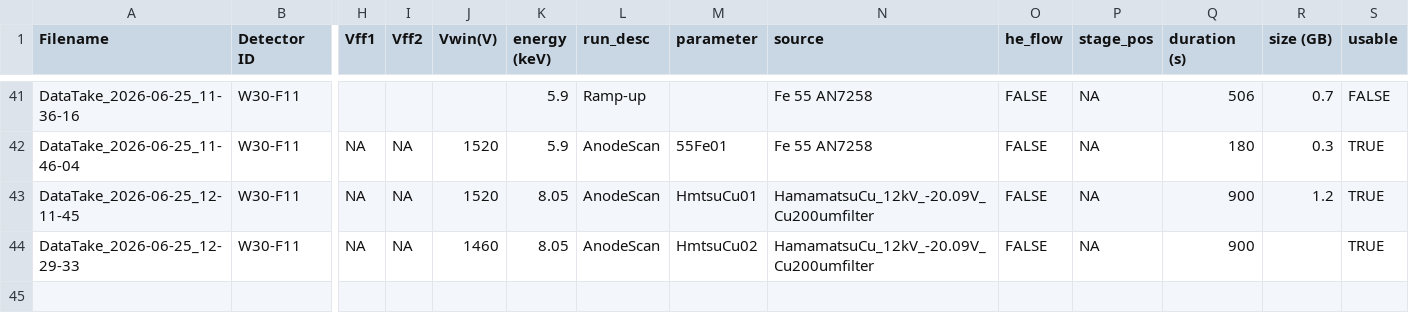
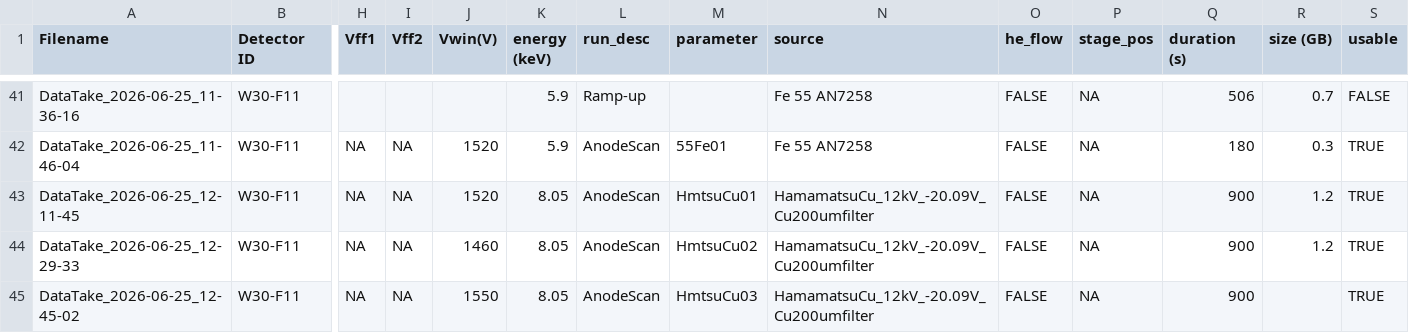
Before and after one commit to hemanth-manikantan/gridpix-iaps-prototype-2026, a CSV file: data/PrimaryDataSets.csv, drawn as a sheet; only a part is shown, gaps mark what is left out; rows hold the shown columns only; the diff names each change by its address in the sheet, - before the commit and + after, or states it on an @@ line.

Commit message:
Log Entry

```diff
--- a/data/PrimaryDataSets.csv
+++ b/data/PrimaryDataSets.csv
-R44 (size (GB)): (empty)
+R44 (size (GB)): 1.2
+row 45: DataTake_2026-06-25_12-45-02 | W30-F11 | NA | NA | 1550 | 8.05 | AnodeScan | HmtsuCu03 | HamamatsuCu_12kV_-20.09V_Cu200umfilter | FALSE | NA | 900 |  | TRUE
```
Also changed, not shown: 1 other file.
